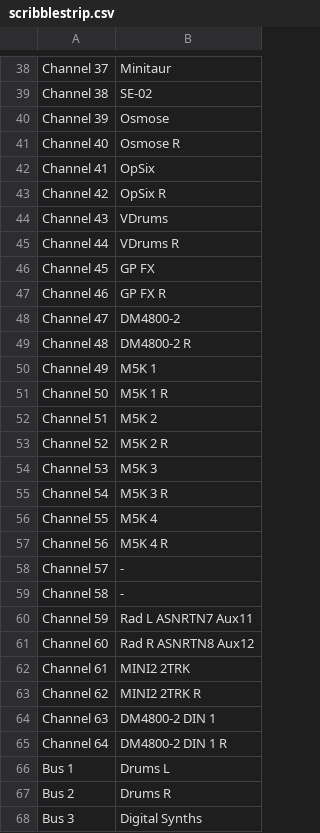
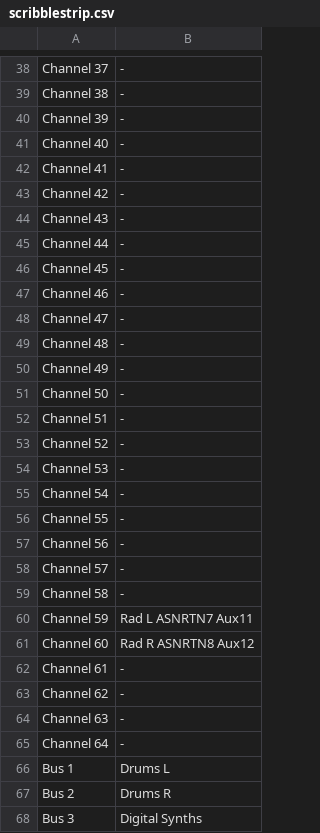
Before and after one commit to MrGrooveMonkey/DM4800-Mixer-Control, a CSV file: scribblestrip.csv, drawn as a sheet; only a part is shown, gaps mark what is left out; the diff covers the shown part only; the diff names each change by its address in the sheet, - before the commit and + after, or states it on an @@ line.

```diff
--- a/scribblestrip.csv
+++ b/scribblestrip.csv
-B38: Minitaur
+B38: -
-B39: SE-02
+B39: -
-B40: Osmose
+B40: -
-B41: Osmose R
+B41: -
-B42: OpSix
+B42: -
-B43: OpSix R
+B43: -
-B44: VDrums
+B44: -
-B45: VDrums R
+B45: -
-B46: GP FX
+B46: -
-B47: GP FX R
+B47: -
-B48: DM4800-2
+B48: -
-B49: DM4800-2 R
+B49: -
-B50: M5K 1
+B50: -
-B51: M5K 1 R
+B51: -
-B52: M5K 2
+B52: -
-B53: M5K 2 R
+B53: -
-B54: M5K 3
+B54: -
-B55: M5K 3 R
+B55: -
-B56: M5K 4
+B56: -
-B57: M5K 4 R
+B57: -
-B62: MINI2 2TRK
+B62: -
-B63: MINI2 2TRK R
+B63: -
-B64: DM4800-2 DIN 1
+B64: -
-B65: DM4800-2 DIN 1 R
+B65: -
```
Also changed, not shown: 32 edited cells elsewhere in this file.
